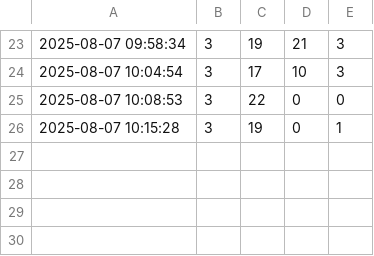
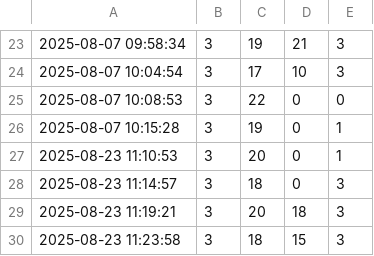
Before and after one commit to mariaonoeva/stat-repo, a CSV file: chess/puzzle-rush/data/csvs/puzzle_rush_202508.csv, drawn as a sheet; only a part is shown, gaps mark what is left out.

```diff
--- a/chess/puzzle-rush/data/csvs/puzzle_rush_202508.csv
+++ b/chess/puzzle-rush/data/csvs/puzzle_rush_202508.csv
@@ -26 +26,5 @@
 2025-08-07 10:15:28,3,19,0,1
+2025-08-23 11:10:53,3,20,0,1
+2025-08-23 11:14:57,3,18,0,3
+2025-08-23 11:19:21,3,20,18,3
+2025-08-23 11:23:58,3,18,15,3
```
Also changed, not shown: 20 other files.
